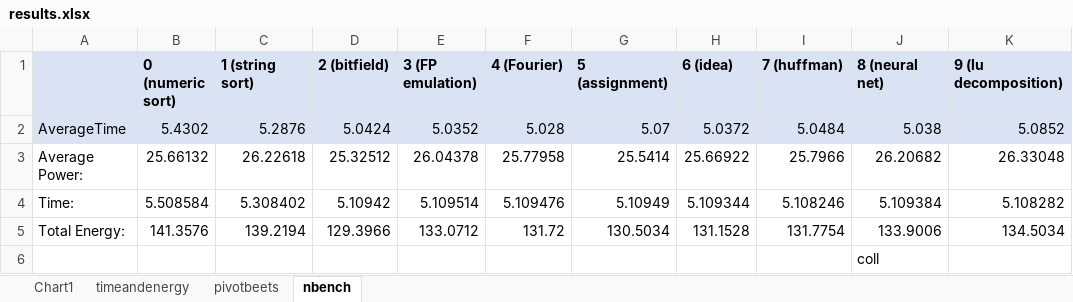
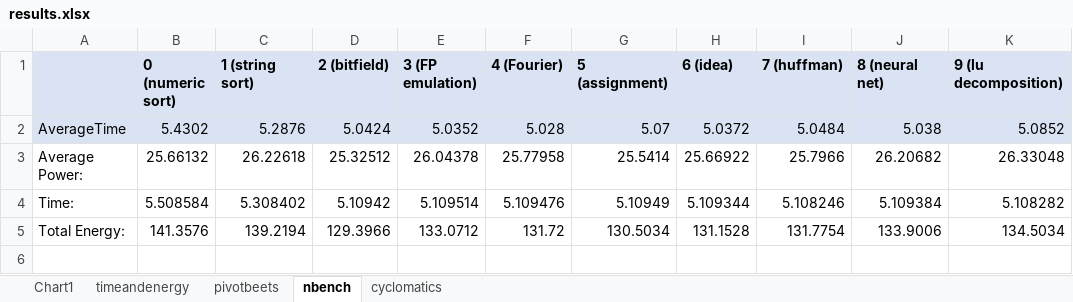
Before and after one commit to Leader-board/URAS, an Excel workbook: results/results.xlsx, sheet nbench, drawn as a sheet; values as stored, in another font and other column widths than the file's, no borders; the diff names each change by its address in the sheet, - before the commit and + after, or states it on an @@ line.

```diff
--- a/results/results.xlsx (sheet nbench)
+++ b/results/results.xlsx (sheet nbench)
+sheet tab: cyclomatics
-row 6:  |  |  |  |  |  |  |  |  | coll
```
Also changed, not shown: 1 other file.
